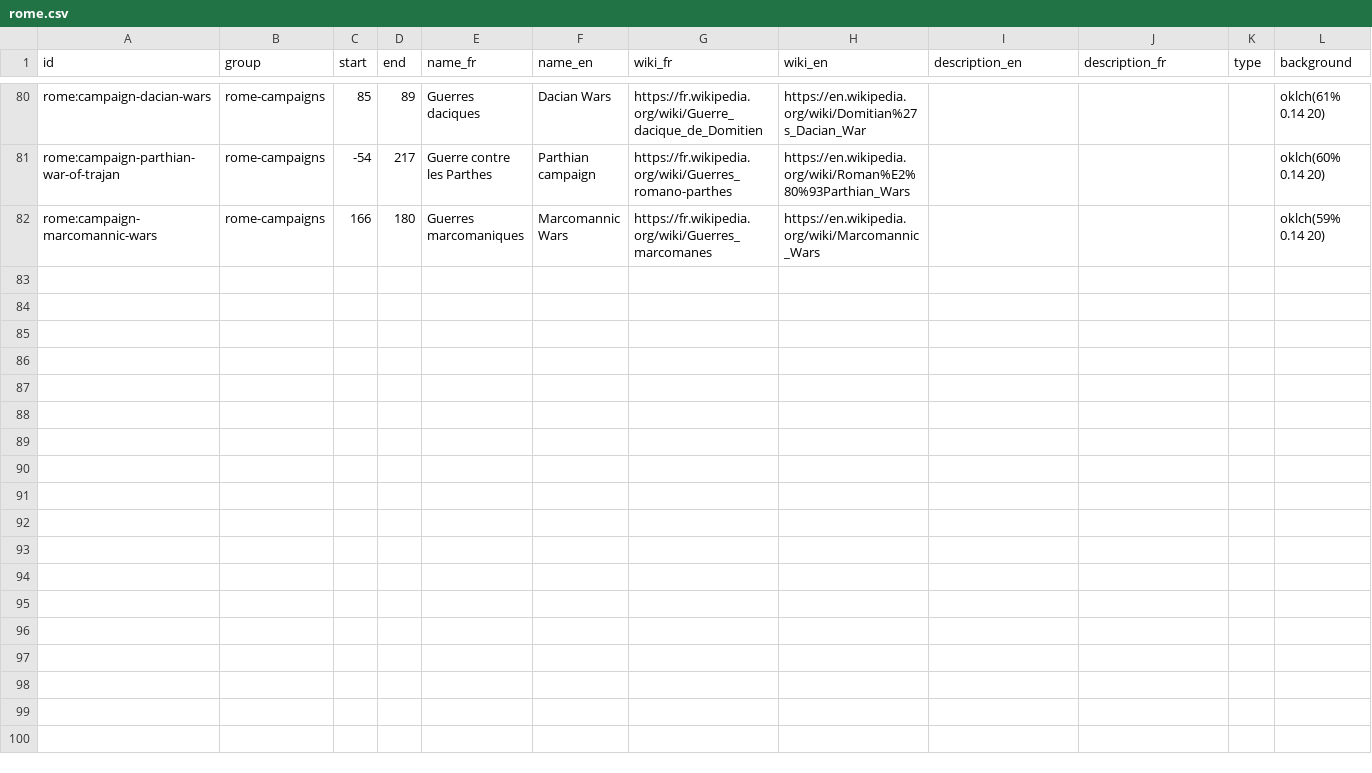
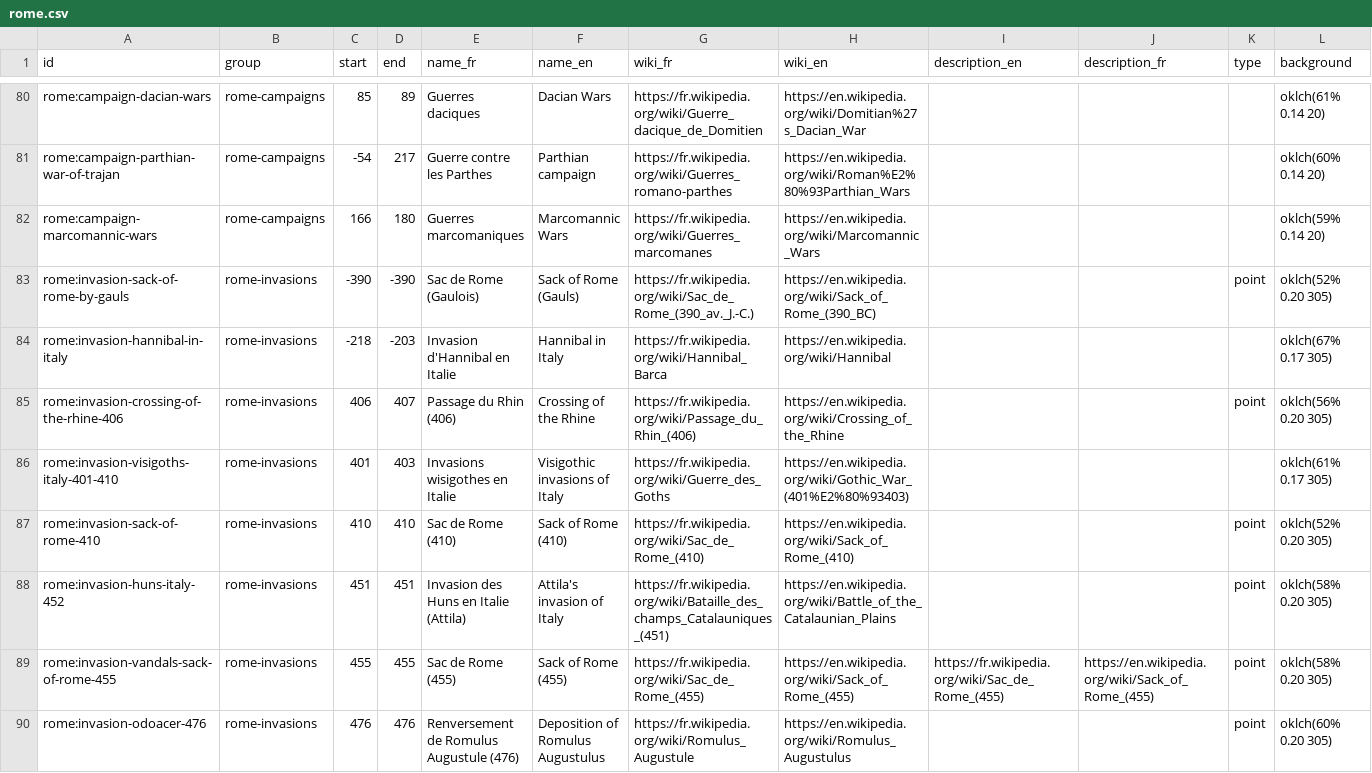
Before and after one commit to Yago/temporus, a CSV file: src/data/sources/rome.csv, drawn as a sheet; only a part is shown, gaps mark what is left out; rows hold the shown columns only; the diff names each change by its address in the sheet, - before the commit and + after, or states it on an @@ line.

Commit message:
✨ expand timeline datasets and icon catalog
-  Add a new 'megaliths' timeline with regional groups for Africa, Middle East, Europe, Asia, North America, South America, and Oceania.
-  Include 'megaliths' in the main data index for items, parent groups, and nested groups.
-  Add a new 'megaliths' tab configuration to settings.
-  Extend the 'sapiens' timeline to include the 'innovations' group.
-  Add 'Peopling of the Americas' to the Homo dataset.
-  Expand the innovations dataset with major milestones from agriculture to deep learning.
-  Add new SVG icons for the expanded innovations dataset.
-  Regenerate the public icon sprite to include the new icons.
-  Add a new 'rome-invasions' group to Rome and include invasion events in the Rome dataset.
-  Add Rome invasion labels to English and French locales.
-  Add megalith labels and regional translations to English and French locales.

```diff
--- a/src/data/sources/rome.csv
+++ b/src/data/sources/rome.csv
+row 83: rome:invasion-sack-of-rome-by-gauls | rome-invasions | -390 | -390 | Sac de Rome (Gaulois) | Sack of Rome (Gauls) | https://fr.wikipedia.org/wiki/Sac_de_Rome_(390_av._J.-C.) | https://en.wikipedia.org/wiki/Sack_of_Rome_(390_BC) |  |  | point | oklch(52% 0.20 305)
+row 84: rome:invasion-hannibal-in-italy | rome-invasions | -218 | -203 | Invasion d'Hannibal en Italie | Hannibal in Italy | https://fr.wikipedia.org/wiki/Hannibal_Barca | https://en.wikipedia.org/wiki/Hannibal |  |  |  | oklch(67% 0.17 305)
+row 85: rome:invasion-crossing-of-the-rhine-406 | rome-invasions | 406 | 407 | Passage du Rhin (406) | Crossing of the Rhine | https://fr.wikipedia.org/wiki/Passage_du_Rhin_(406) | https://en.wikipedia.org/wiki/Crossing_of_the_Rhine |  |  | point | oklch(56% 0.20 305)
+row 86: rome:invasion-visigoths-italy-401-410 | rome-invasions | 401 | 403 | Invasions wisigothes en Italie | Visigothic invasions of Italy | https://fr.wikipedia.org/wiki/Guerre_des_Goths | https://en.wikipedia.org/wiki/Gothic_War_(401%E2%80%93403) |  |  |  | oklch(61% 0.17 305)
+row 87: rome:invasion-sack-of-rome-410 | rome-invasions | 410 | 410 | Sac de Rome (410) | Sack of Rome (410) | https://fr.wikipedia.org/wiki/Sac_de_Rome_(410) | https://en.wikipedia.org/wiki/Sack_of_Rome_(410) |  |  | point | oklch(52% 0.20 305)
+row 88: rome:invasion-huns-italy-452 | rome-invasions | 451 | 451 | Invasion des Huns en Italie (Attila) | Attila's invasion of Italy | https://fr.wikipedia.org/wiki/Bataille_des_champs_Catalauniques_(451) | https://en.wikipedia.org/wiki/Battle_of_the_Catalaunian_Plains |  |  | point | oklch(58% 0.20 305)
+row 89: rome:invasion-vandals-sack-of-rome-455 | rome-invasions | 455 | 455 | Sac de Rome (455) | Sack of Rome (455) | https://fr.wikipedia.org/wiki/Sac_de_Rome_(455) | https://en.wikipedia.org/wiki/Sack_of_Rome_(455) | https://fr.wikipedia.org/wiki/Sac_de_Rome_(455) | https://en.wikipedia.org/wiki/Sack_of_Rome_(455) | point | oklch(58% 0.20 305)
+row 90: rome:invasion-odoacer-476 | rome-invasions | 476 | 476 | Renversement de Romulus Augustule (476) | Deposition of Romulus Augustulus | https://fr.wikipedia.org/wiki/Romulus_Augustule | https://en.wikipedia.org/wiki/Romulus_Augustulus |  |  | point | oklch(60% 0.20 305)
```
Also changed, not shown: src/data/sources/homo.csv, 41 other files.
